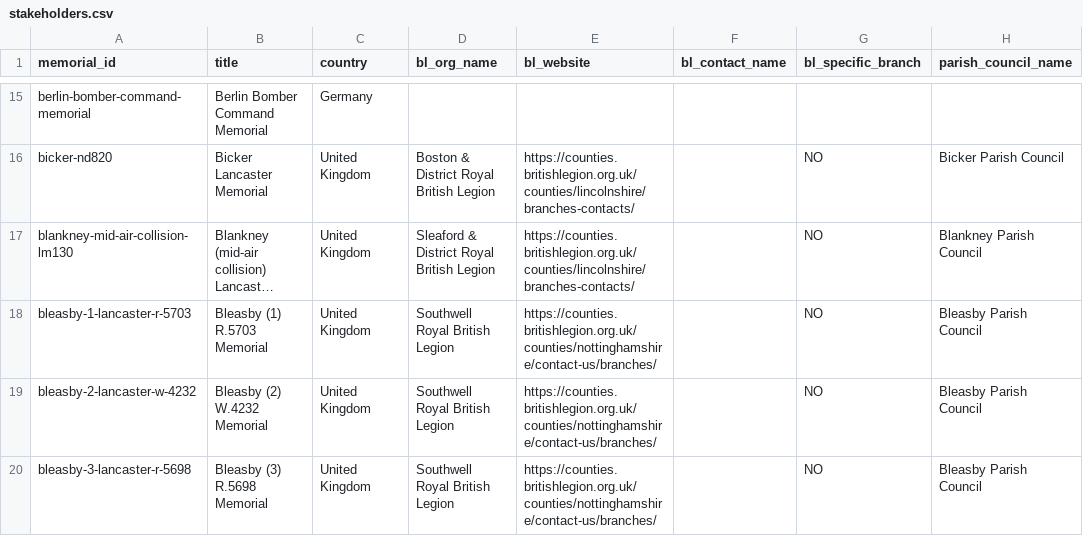
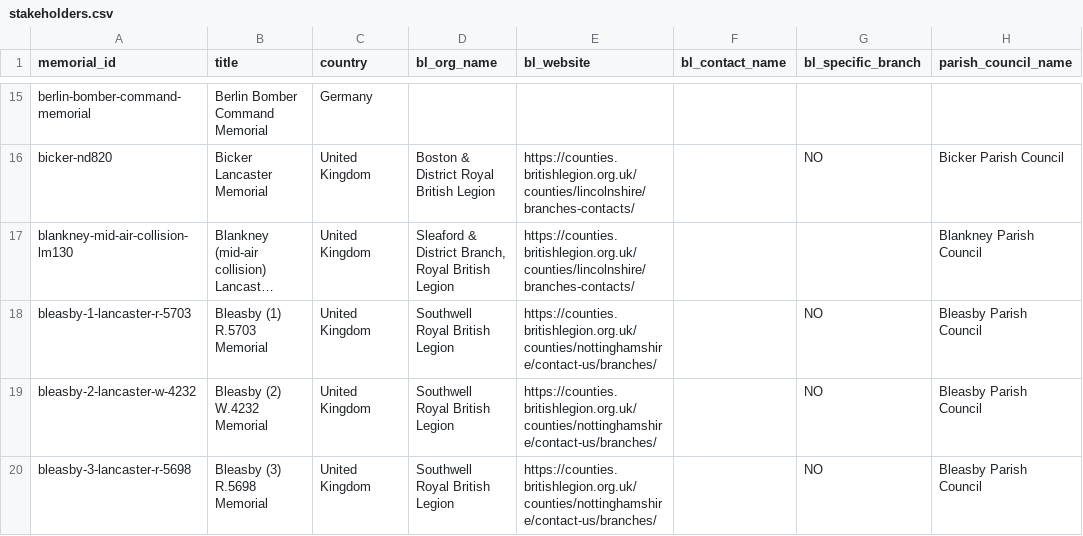
Before and after one commit to kbgit-coder/bomber-memorial-data, a CSV file: data/community/stakeholders.csv, drawn as a sheet; only a part is shown, gaps mark what is left out; long unchanged cells end in …; the diff covers the shown part only; the diff names each change by its address in the sheet, - before the commit and + after, or states it on an @@ line.

```diff
--- a/data/community/stakeholders.csv
+++ b/data/community/stakeholders.csv
-D17 (bl_org_name): Sleaford & District Royal British Legion
+D17 (bl_org_name): Sleaford & District Branch, Royal British Legion
-G17 (bl_specific_branch): NO
+G17 (bl_specific_branch): (empty)
```
Also changed, not shown: 52 edited cells elsewhere in this file.
